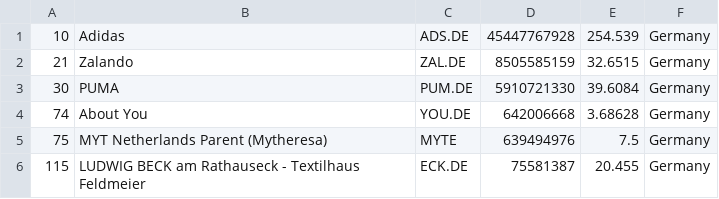
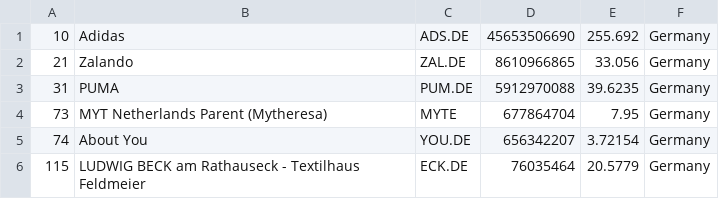
Before and after one commit to bahamut71/merida-june-6-2024, a CSV file: companies_germany.csv, drawn as a sheet.

```diff
--- a/companies_germany.csv
+++ b/companies_germany.csv
@@ -1,6 +1,6 @@
-"10","Adidas","ADS.DE","45447767928","254.539","Germany"
-"21","Zalando","ZAL.DE","8505585159","32.6515","Germany"
-"30","PUMA","PUM.DE","5910721330","39.6084","Germany"
-"74","About You","YOU.DE","642006668","3.68628","Germany"
-"75","MYT Netherlands Parent (Mytheresa)","MYTE","639494976","7.5","Germany"
-"115","LUDWIG BECK am Rathauseck - Textilhaus Feldmeier","ECK.DE","75581387","20.455","Germany"
+"10","Adidas","ADS.DE","45653506690","255.692","Germany"
+"21","Zalando","ZAL.DE","8610966865","33.056","Germany"
+"31","PUMA","PUM.DE","5912970088","39.6235","Germany"
+"73","MYT Netherlands Parent (Mytheresa)","MYTE","677864704","7.95","Germany"
+"74","About You","YOU.DE","656342207","3.72154","Germany"
+"115","LUDWIG BECK am Rathauseck - Textilhaus Feldmeier","ECK.DE","76035464","20.5779","Germany"
```
Also changed, not shown: companies-all.csv, companies_france.csv, 1 other file.
